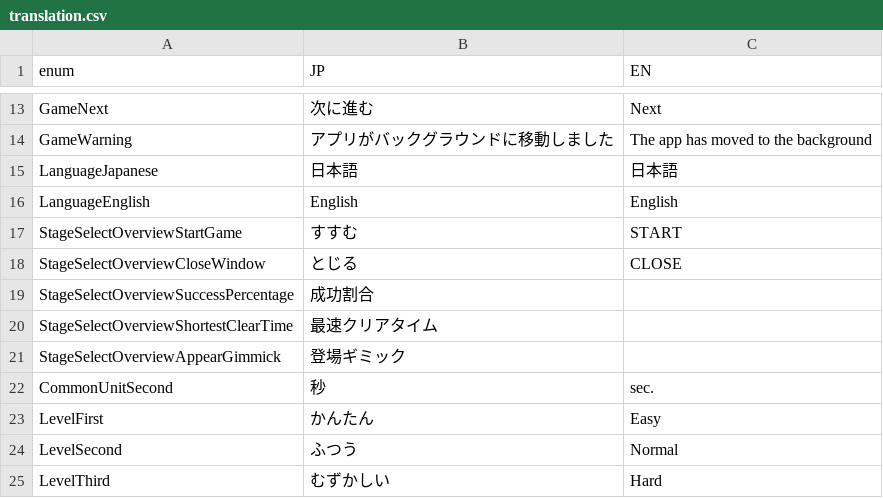
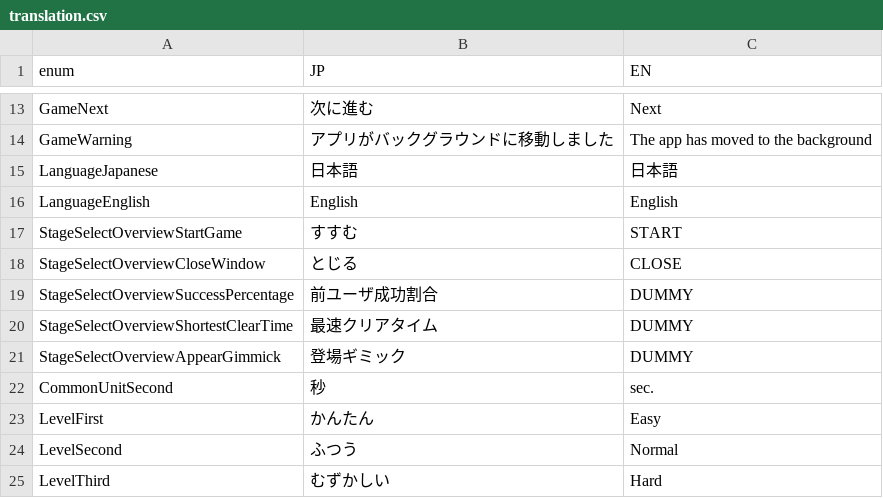
Before and after one commit to bmjoy/Treevel-client, a CSV file: Assets/Project/Resources/GameDatas/translation.csv, drawn as a sheet; only a part is shown, gaps mark what is left out.

```diff
--- a/Assets/Project/Resources/GameDatas/translation.csv
+++ b/Assets/Project/Resources/GameDatas/translation.csv
@@ -18,5 +18,5 @@ StageSelectOverviewStartGame,すすむ,START
 StageSelectOverviewCloseWindow,とじる,CLOSE
-StageSelectOverviewSuccessPercentage,成功割合,
-StageSelectOverviewShortestClearTime,最速クリアタイム,
-StageSelectOverviewAppearGimmick,登場ギミック,
+StageSelectOverviewSuccessPercentage,前ユーザ成功割合,DUMMY
+StageSelectOverviewShortestClearTime,最速クリアタイム,DUMMY
+StageSelectOverviewAppearGimmick,登場ギミック,DUMMY
 CommonUnitSecond,秒,sec.
```
Also changed, not shown: 1 other file.
